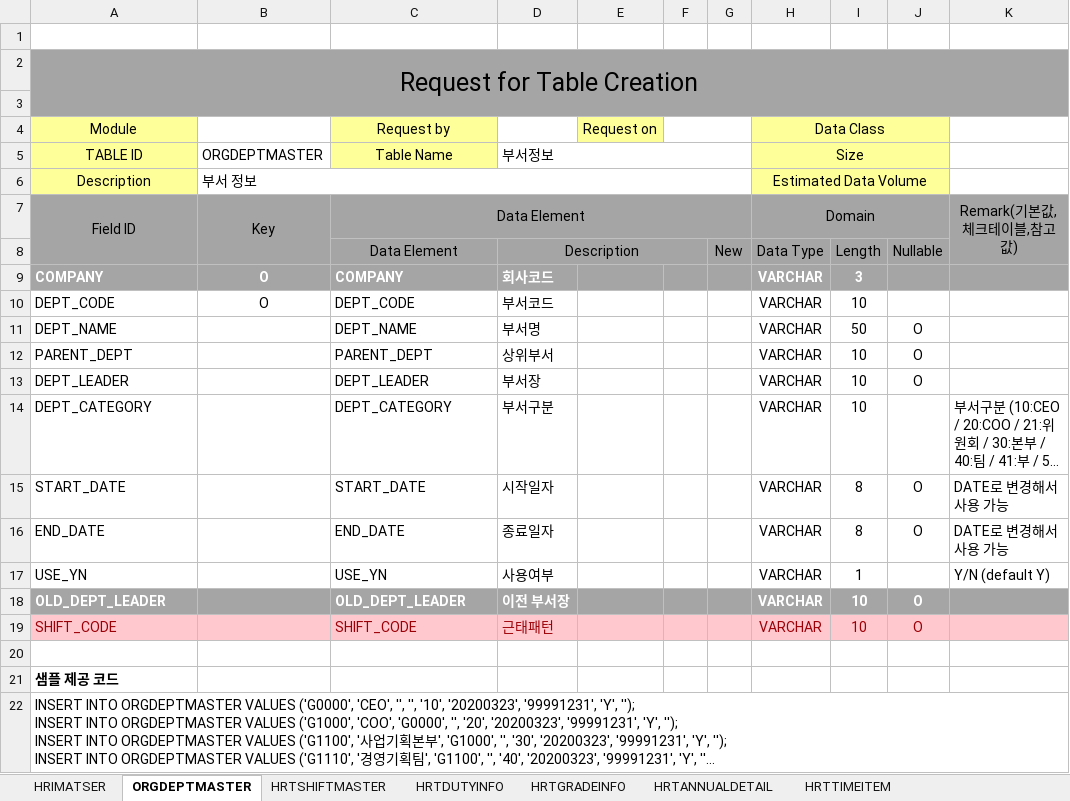
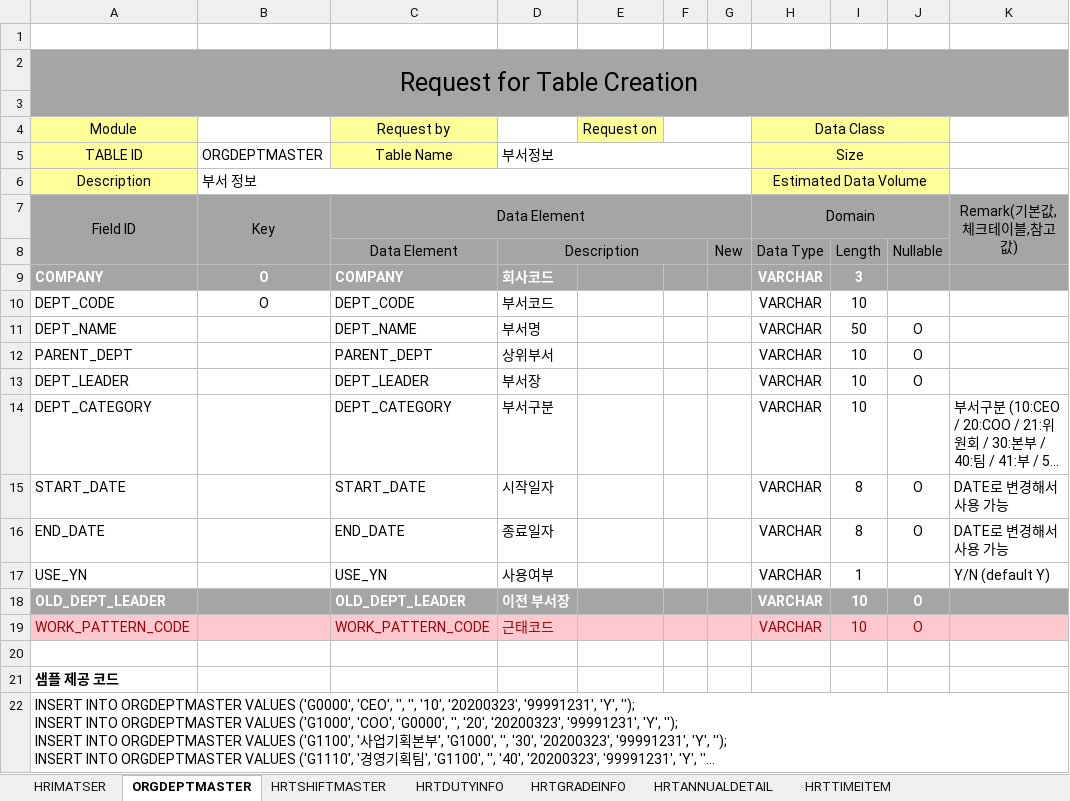
Before and after one commit to Ha2sky/ess, an Excel workbook: 근태_테이블.xlsx, sheet ORGDEPTMASTER, drawn as a sheet; long unchanged cells end in …; values as stored, in another font and other column widths than the file's, no borders; the diff names each change by its address in the sheet, - before the commit and + after, or states it on an @@ line.

```diff
--- a/근태_테이블.xlsx (sheet ORGDEPTMASTER)
+++ b/근태_테이블.xlsx (sheet ORGDEPTMASTER)
-A19: SHIFT_CODE
+A19: WORK_PATTERN_CODE
-C19: SHIFT_CODE
+C19: WORK_PATTERN_CODE
-D19: 근태패턴
+D19: 근태코드
```
Also changed, not shown: sheet HRTANNUALDETAIL, sheet HRTGRADEINFO, sheet HRTSHIFTMASTER, 10 other files.
